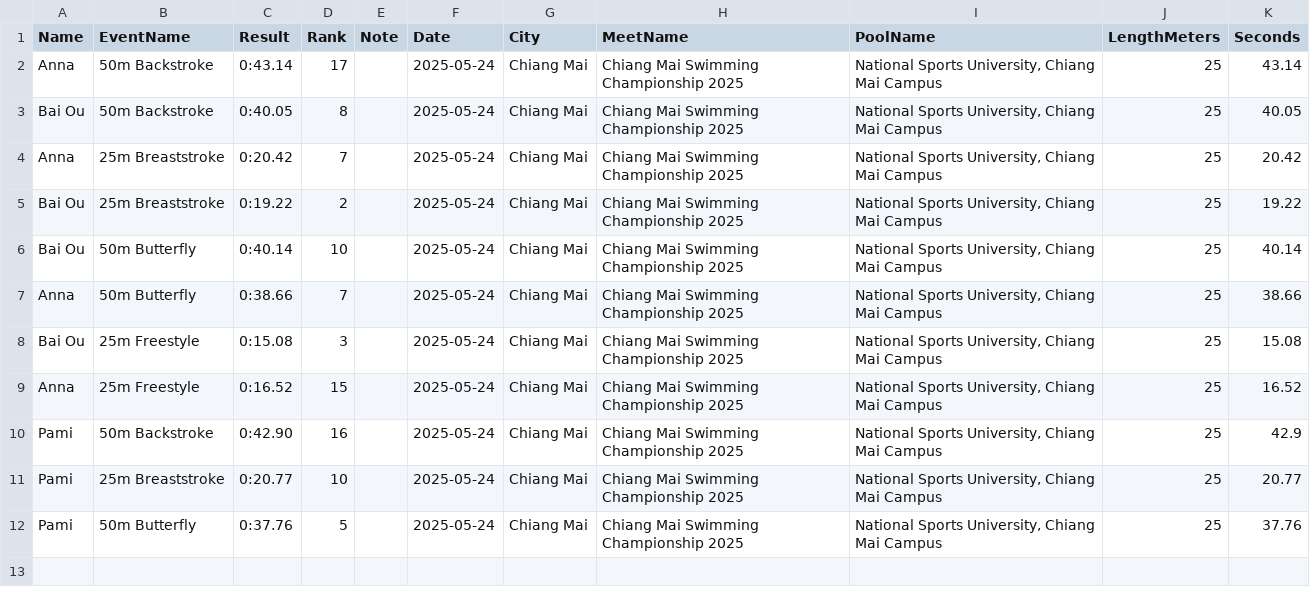
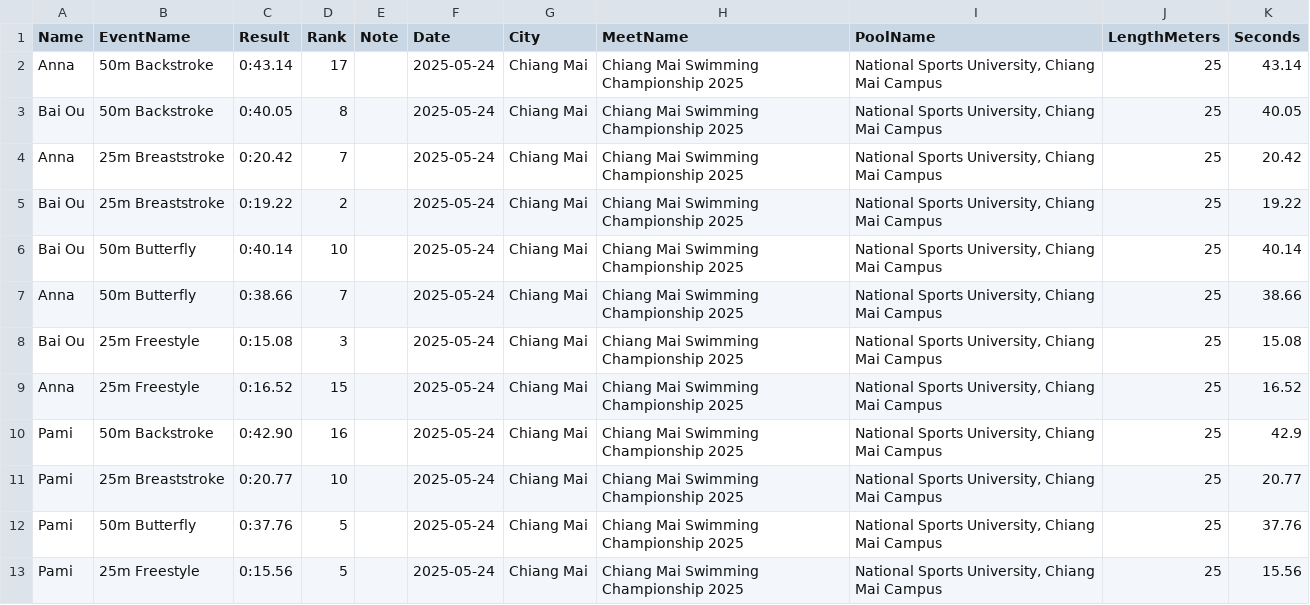
Before and after one commit to smallworldll/swim-results-viewer, a CSV file: meets/2025-05-24_Chiang Mai_National Sports University, Chiang Mai Campus/results.csv, drawn as a sheet; the diff names each change by its address in the sheet, - before the commit and + after, or states it on an @@ line.

Commit message:
Save results for 2025-05-24_Chiang Mai_National Sports University, Chiang Mai Campus

```diff
--- a/meets/2025-05-24_Chiang Mai_National Sports University, Chiang Mai Campus/results.csv
+++ b/meets/2025-05-24_Chiang Mai_National Sports University, Chiang Mai Campus/results.csv
+row 13: Pami | 25m Freestyle | 0:15.56 | 5 |  | 2025-05-24 | Chiang Mai | Chiang Mai Swimming Championship 2025 | National Sports University, Chiang Mai Campus | 25 | 15.56
```
